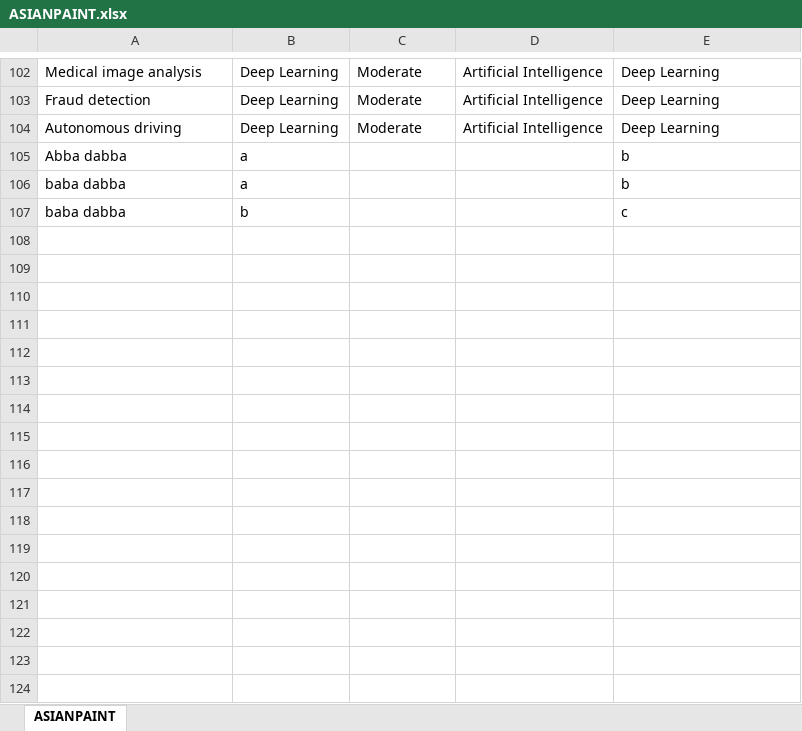
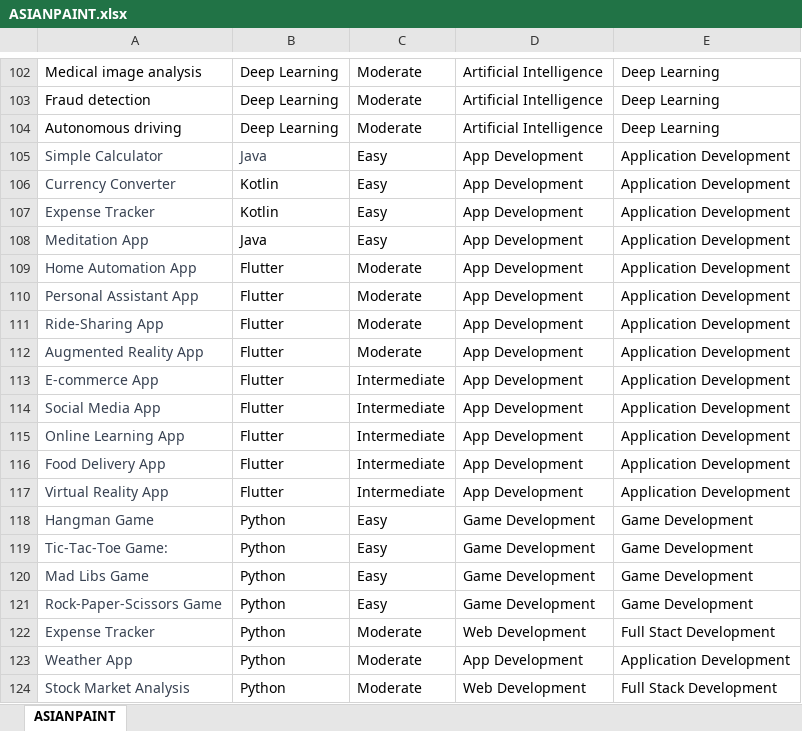
Before and after one commit to ImpetusTeamSIESGST/ProjectDetection, an Excel workbook: ASIANPAINT.xlsx, sheet ASIANPAINT, drawn as a sheet; only a part is shown, gaps mark what is left out; values as stored, in another font and other column widths than the file's, no borders; removed rows and columns are numbered as before the commit, all else as after; the diff covers the shown part only; the diff names each change by its address in the sheet, - before the commit and + after, or states it on an @@ line.

```diff
--- a/ASIANPAINT.xlsx (sheet ASIANPAINT)
+++ b/ASIANPAINT.xlsx (sheet ASIANPAINT)
-row 105: Abba dabba | a |  |  | b
-row 106: baba dabba | a |  |  | b
-row 107: baba dabba | b |  |  | c
+row 105: Simple Calculator | Java | Easy | App Development | Application Development
+row 106: Currency Converter | Kotlin | Easy | App Development | Application Development
+row 107: Expense Tracker | Kotlin | Easy | App Development | Application Development
+row 108: Meditation App | Java | Easy | App Development | Application Development
+row 109: Home Automation App | Flutter | Moderate | App Development | Application Development
+row 110: Personal Assistant App | Flutter | Moderate | App Development | Application Development
+row 111: Ride-Sharing App | Flutter | Moderate | App Development | Application Development
+row 112: Augmented Reality App | Flutter | Moderate | App Development | Application Development
+row 113: E-commerce App | Flutter | Intermediate | App Development | Application Development
+row 114: Social Media App | Flutter | Intermediate | App Development | Application Development
+row 115: Online Learning App | Flutter | Intermediate | App Development | Application Development
+row 116: Food Delivery App | Flutter | Intermediate | App Development | Application Development
+row 117: Virtual Reality App | Flutter | Intermediate | App Development | Application Development
+row 118: Hangman Game | Python | Easy | Game Development | Game Development
+row 119: Tic-Tac-Toe Game: | Python | Easy | Game Development | Game Development
+row 120: Mad Libs Game | Python | Easy | Game Development | Game Development
+row 121: Rock-Paper-Scissors Game | Python | Easy | Game Development | Game Development
+row 122: Expense Tracker | Python | Moderate | Web Development | Full Stact Development
+row 123: Weather App | Python | Moderate | App Development | Application Development
+row 124: Stock Market Analysis | Python | Moderate | Web Development | Full Stack Development
```
Also changed, not shown: 66 added rows elsewhere in this sheet, 6 other files.
